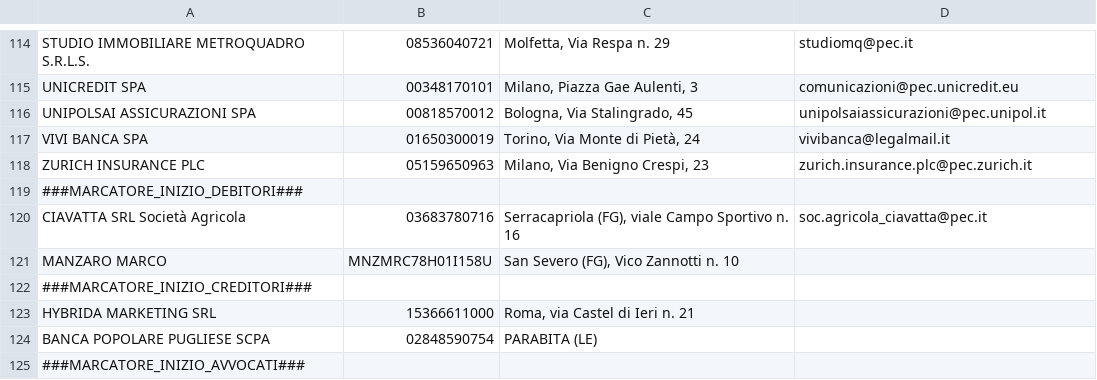
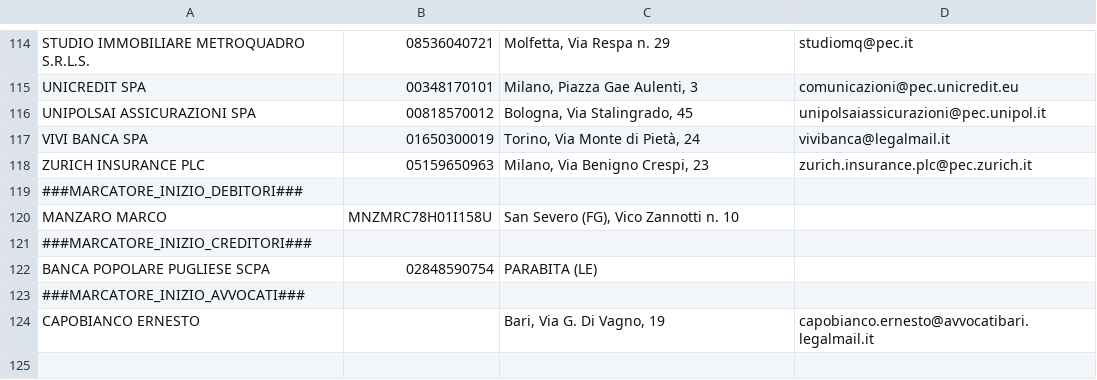
Before and after one commit to avvrutigliani/Licenze-RB, a CSV file: archivio_completo.csv, drawn as a sheet; only a part is shown, gaps mark what is left out.

Commit message:
Aggiornamento archivio 2026-06-10T13:58:28.176Z

```diff
--- a/archivio_completo.csv
+++ b/archivio_completo.csv
@@ -119,7 +119,6 @@ ZURICH INSURANCE PLC;05159650963;Milano, Via Benigno Crespi, 23;zurich.insurance
 ###MARCATORE_INIZIO_DEBITORI###
-CIAVATTA SRL Società Agricola;03683780716;Serracapriola (FG), viale Campo Sportivo n. 16;soc.agricola_ciavatta@pec.it
 MANZARO MARCO;MNZMRC78H01I158U;San Severo (FG), Vico Zannotti n. 10;
 ###MARCATORE_INIZIO_CREDITORI###
-HYBRIDA MARKETING SRL;15366611000;Roma, via Castel di Ieri n. 21
 BANCA POPOLARE PUGLIESE SCPA;02848590754;PARABITA (LE)
 ###MARCATORE_INIZIO_AVVOCATI###
+CAPOBIANCO ERNESTO;;Bari, Via G. Di Vagno, 19;capobianco.ernesto@avvocatibari.legalmail.it
```
